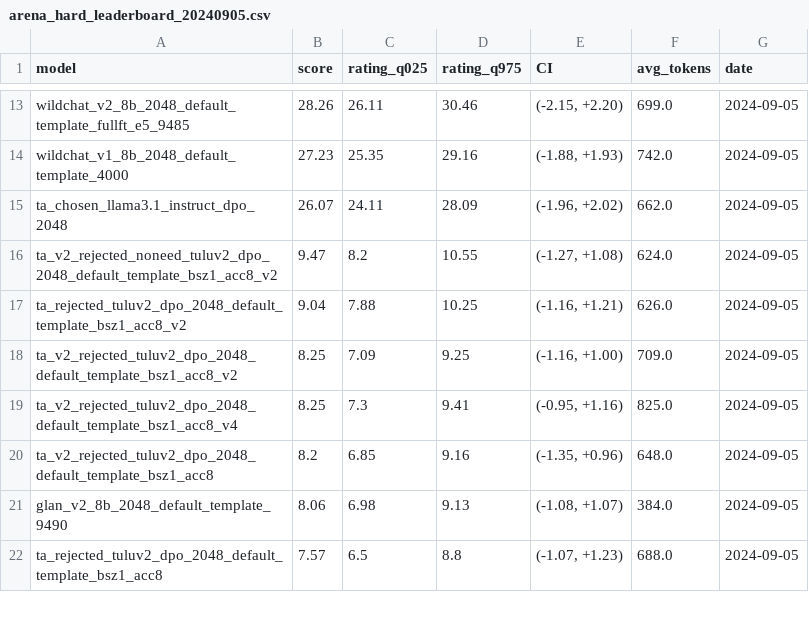
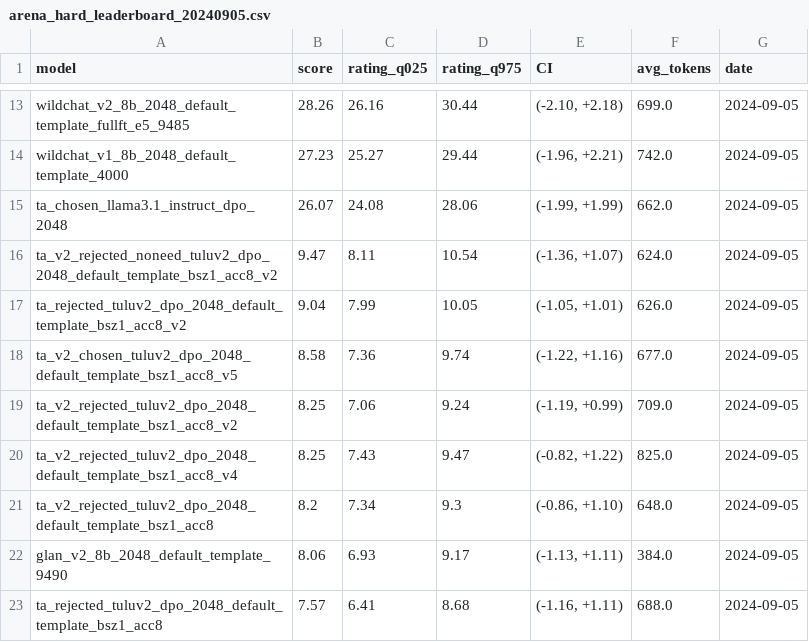
Before and after one commit to JackLingjie/arean_hard_eval, a CSV file: leaderboard/arena_hard_leaderboard_20240905.csv, drawn as a sheet; only a part is shown, gaps mark what is left out; addresses are those after the commit; the diff covers the shown part only; the diff names each change by its address in the sheet, - before the commit and + after, or states it on an @@ line.

```diff
--- a/leaderboard/arena_hard_leaderboard_20240905.csv
+++ b/leaderboard/arena_hard_leaderboard_20240905.csv
-C13 (rating_q025): 26.11
+C13 (rating_q025): 26.16
-D13 (rating_q975): 30.46
+D13 (rating_q975): 30.44
-E13 (CI): (-2.15, +2.20)
+E13 (CI): (-2.10, +2.18)
-C14 (rating_q025): 25.35
+C14 (rating_q025): 25.27
-D14 (rating_q975): 29.16
+D14 (rating_q975): 29.44
-E14 (CI): (-1.88, +1.93)
+E14 (CI): (-1.96, +2.21)
-C15 (rating_q025): 24.11
+C15 (rating_q025): 24.08
-D15 (rating_q975): 28.09
+D15 (rating_q975): 28.06
-E15 (CI): (-1.96, +2.02)
+E15 (CI): (-1.99, +1.99)
-C16 (rating_q025): 8.2
+C16 (rating_q025): 8.11
-D16 (rating_q975): 10.55
+D16 (rating_q975): 10.54
-E16 (CI): (-1.27, +1.08)
+E16 (CI): (-1.36, +1.07)
-C17 (rating_q025): 7.88
+C17 (rating_q025): 7.99
-D17 (rating_q975): 10.25
+D17 (rating_q975): 10.05
-E17 (CI): (-1.16, +1.21)
+E17 (CI): (-1.05, +1.01)
+row 18: ta_v2_chosen_tuluv2_dpo_2048_default_template_bsz1_acc8_v5 | 8.58 | 7.36 | 9.74 | (-1.22, +1.16) | 677.0 | 2024-09-05
-C19 (rating_q025): 7.09
+C19 (rating_q025): 7.06
-D19 (rating_q975): 9.25
+D19 (rating_q975): 9.24
-E19 (CI): (-1.16, +1.00)
+E19 (CI): (-1.19, +0.99)
-C20 (rating_q025): 7.3
+C20 (rating_q025): 7.43
-D20 (rating_q975): 9.41
+D20 (rating_q975): 9.47
-E20 (CI): (-0.95, +1.16)
+E20 (CI): (-0.82, +1.22)
-C21 (rating_q025): 6.85
+C21 (rating_q025): 7.34
-D21 (rating_q975): 9.16
+D21 (rating_q975): 9.3
-E21 (CI): (-1.35, +0.96)
+E21 (CI): (-0.86, +1.10)
-C22 (rating_q025): 6.98
+C22 (rating_q025): 6.93
-D22 (rating_q975): 9.13
+D22 (rating_q975): 9.17
-E22 (CI): (-1.08, +1.07)
+E22 (CI): (-1.13, +1.11)
-C23 (rating_q025): 6.5
+C23 (rating_q025): 6.41
-D23 (rating_q975): 8.8
+D23 (rating_q975): 8.68
-E23 (CI): (-1.07, +1.23)
+E23 (CI): (-1.16, +1.11)
```
Also changed, not shown: 2 added rows and 72 edited cells elsewhere in this file, 21 other files.
